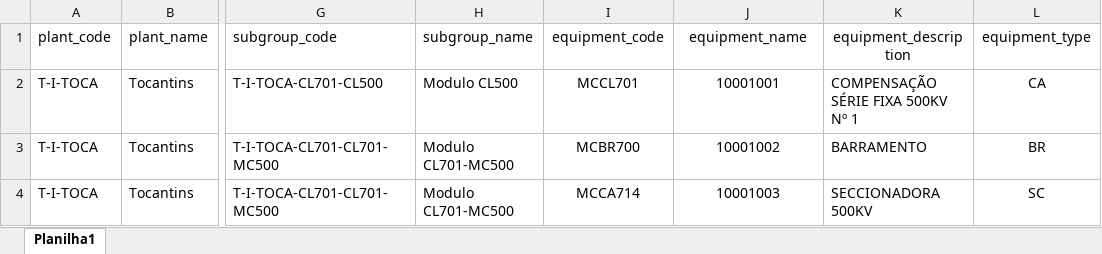
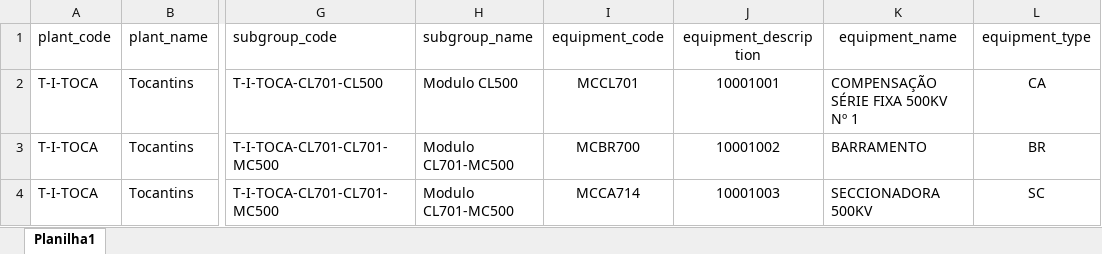
Before and after one commit to aquadros-cepel/thermography-api, an Excel workbook: src/main/resources/data/Equipments4_Tocantins.xlsx, sheet Planilha1, drawn as a sheet; only a part is shown, gaps mark what is left out; values as stored, in another font and other column widths than the file's, no borders; the diff names each change by its address in the sheet, - before the commit and + after, or states it on an @@ line.

```diff
--- a/src/main/resources/data/Equipments4_Tocantins.xlsx (sheet Planilha1)
+++ b/src/main/resources/data/Equipments4_Tocantins.xlsx (sheet Planilha1)
-J1: equipment_name
+J1: equipment_description
-K1: equipment_description
+K1: equipment_name
```
Also changed, not shown: src/main/resources/data/Equipments4_Maranhao.xlsx, src/main/resources/data/Equipments4_MaranhaoII.xlsx, 5 other files.
